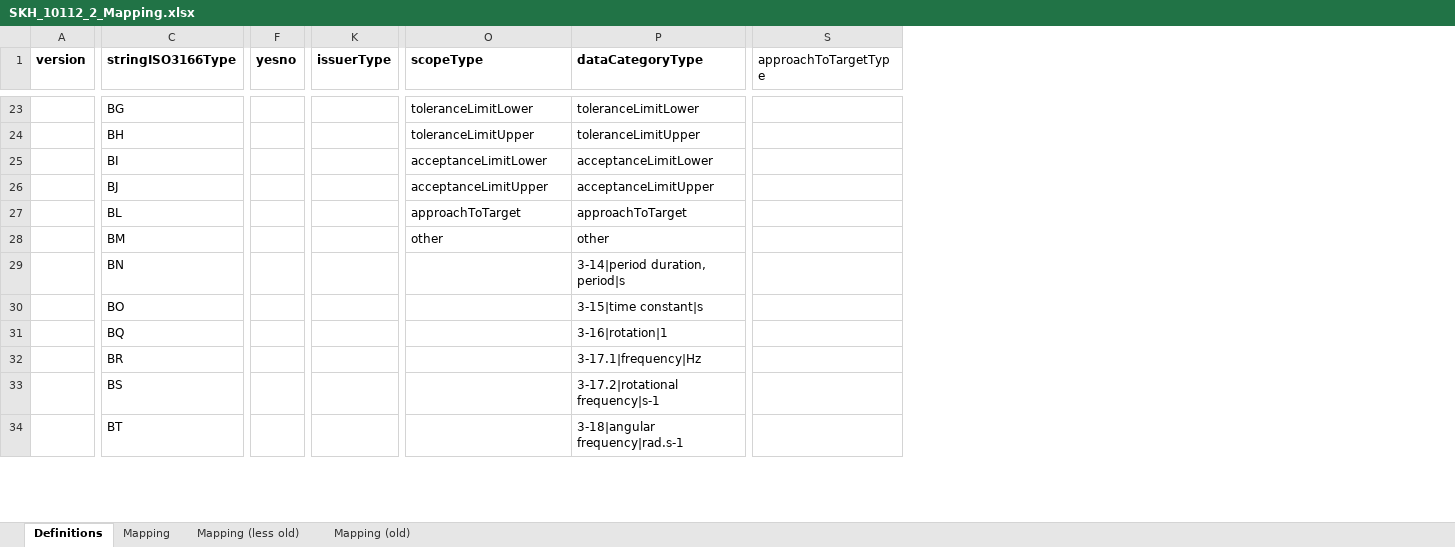
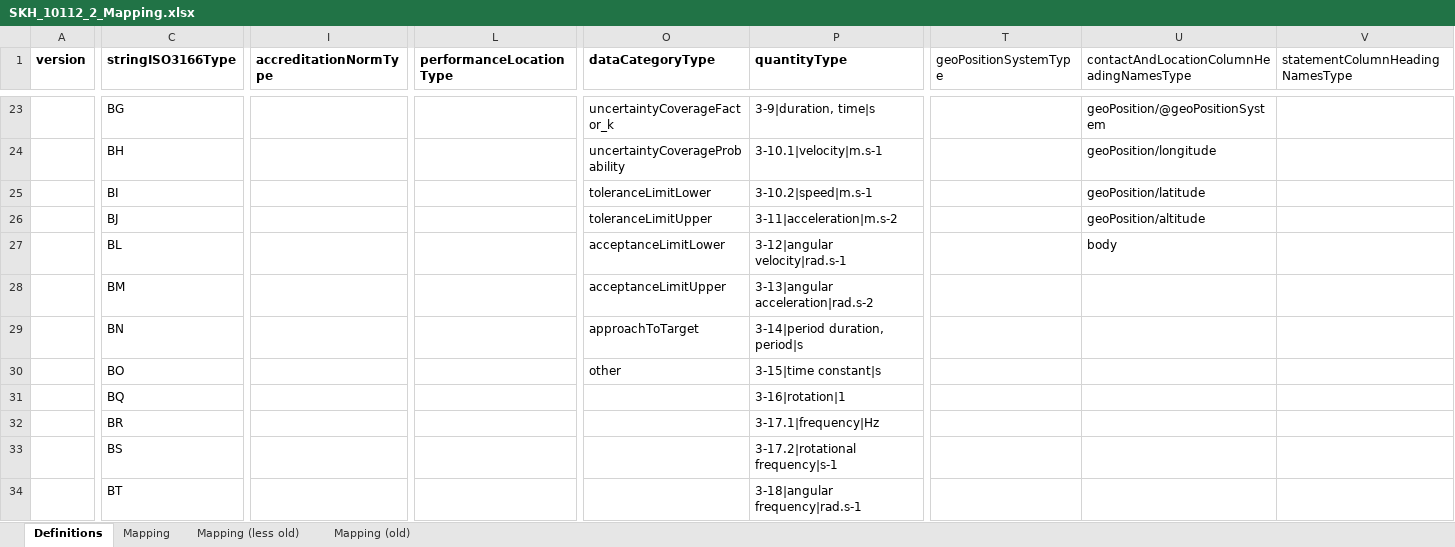
Before and after one commit to TC-IM-1448/DCC-Tables, an Excel workbook: SKH_10112_2_Mapping.xlsx, sheet Definitions, drawn as a sheet; only a part is shown, gaps mark what is left out; values as stored, in another font and other column widths than the file's, no borders; removed rows and columns are numbered as before the commit, all else as after; the diff covers the shown part only; the diff names each change by its address in the sheet, - before the commit and + after, or states it on an @@ line.

Commit message:
dccQueryGui.py was updated and operating.

```diff
--- a/SKH_10112_2_Mapping.xlsx (sheet Definitions)
+++ b/SKH_10112_2_Mapping.xlsx (sheet Definitions)
-column F (yesno), empty
+column I (accreditationNormType), empty
-column K (issuerType), empty
+column L (performanceLocationType), empty
-column S (approachToTargetType), empty
+column T (geoPositionSystemType), empty
+column U, row 1: contactAndLocationColumnHeadingNamesType; rows 23-27: geoPosition/@geoPositionSystem | geoPosition/longitude | geoPosition/latitude | geoPosition/altitude | body
+column V (statementColumnHeadingNamesType), empty
-O1: scopeType
+O1: dataCategoryType
-P1: dataCategoryType
+P1: quantityType
-O23 (dataCategoryType): toleranceLimitLower
+O23 (dataCategoryType): uncertaintyCoverageFactor_k
-P23 (quantityType): toleranceLimitLower
+P23 (quantityType): 3-9|duration, time|s
-O24 (dataCategoryType): toleranceLimitUpper
+O24 (dataCategoryType): uncertaintyCoverageProbability
-P24 (quantityType): toleranceLimitUpper
+P24 (quantityType): 3-10.1|velocity|m.s-1
-O25 (dataCategoryType): acceptanceLimitLower
+O25 (dataCategoryType): toleranceLimitLower
-P25 (quantityType): acceptanceLimitLower
+P25 (quantityType): 3-10.2|speed|m.s-1
-O26 (dataCategoryType): acceptanceLimitUpper
+O26 (dataCategoryType): toleranceLimitUpper
-P26 (quantityType): acceptanceLimitUpper
+P26 (quantityType): 3-11|acceleration|m.s-2
-O27 (dataCategoryType): approachToTarget
+O27 (dataCategoryType): acceptanceLimitLower
-P27 (quantityType): approachToTarget
+P27 (quantityType): 3-12|angular velocity|rad.s-1
-O28 (dataCategoryType): other
+O28 (dataCategoryType): acceptanceLimitUpper
-P28 (quantityType): other
+P28 (quantityType): 3-13|angular acceleration|rad.s-2
-O29 (dataCategoryType): (empty)
+O29 (dataCategoryType): approachToTarget
-O30 (dataCategoryType): (empty)
+O30 (dataCategoryType): other
```
Also changed, not shown: 4 added columns and 117 edited cells elsewhere in this sheet, sheet Mapping, 3 other files.
